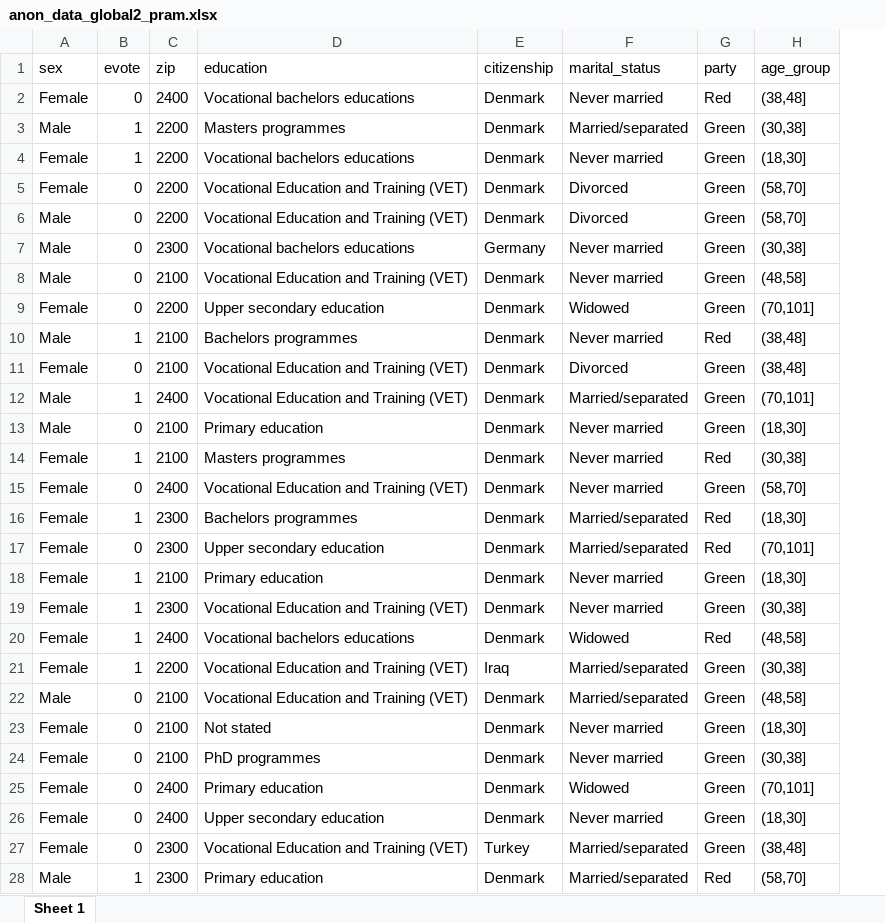
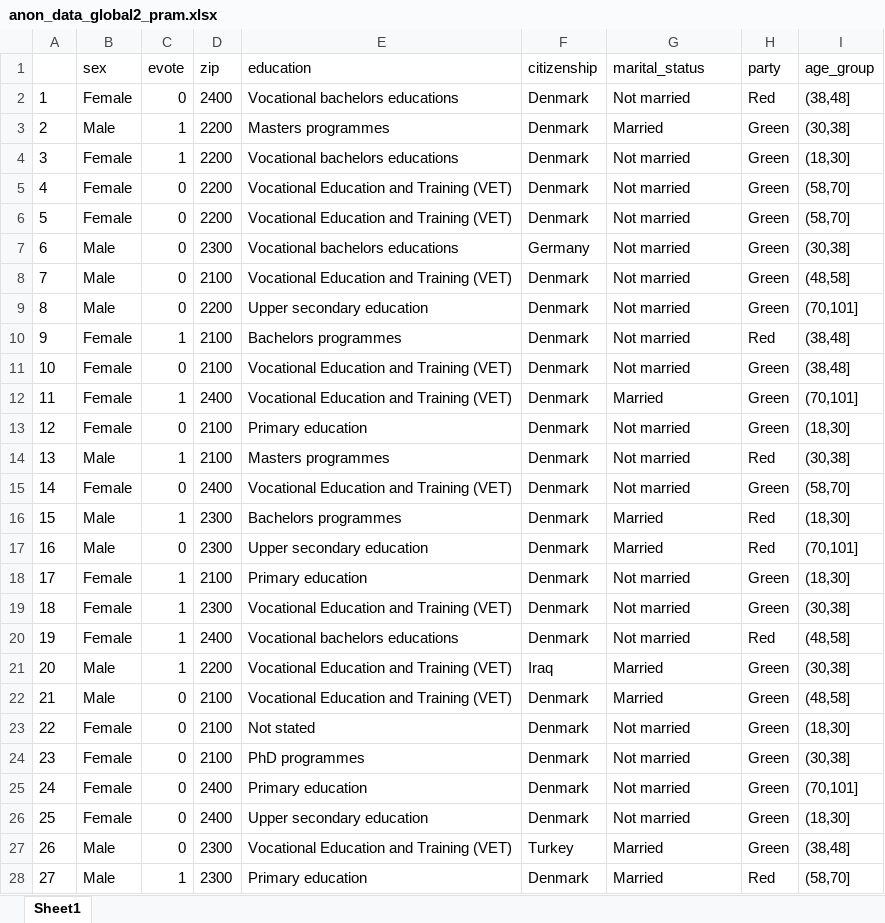
Before and after one commit to m3bogdan/SEPRI-Project, an Excel workbook: anon_data/anon_data_global2_pram.xlsx, sheet Sheet1, drawn as a sheet; only a part is shown; values as stored, in another font and other column widths than the file's, no borders; addresses are those after the commit; the diff covers the shown part only; the diff names each change by its address in the sheet, - before the commit and + after, or states it on an @@ line.

```diff
--- a/anon_data/anon_data_global2_pram.xlsx (sheet Sheet1)
+++ b/anon_data/anon_data_global2_pram.xlsx (sheet Sheet1)
-sheet tab: Sheet 1
+sheet tab: Sheet1
+column A, rows 2-28: 1 | 2 | 3 | 4 | 5 | 6 | 7 | 8 | 9 | 10 | 11 | 12 | 13 | 14 | 15 | 16 | 17 | 18 | 19 | 20 | 21 | 22 | 23 | 24 | 25 | 26 | 27
-G2 (marital_status): Never married
+G2 (marital_status): Not married
-G3 (marital_status): Married/separated
+G3 (marital_status): Married
-G4 (marital_status): Never married
+G4 (marital_status): Not married
-G5:G6 (marital_status): Divorced
+G5:G6 (marital_status): Not married
-B6 (sex): Male
+B6 (sex): Female
-G7:G8 (marital_status): Never married
+G7:G8 (marital_status): Not married
-B9 (sex): Female
+B9 (sex): Male
-G9 (marital_status): Widowed
+G9 (marital_status): Not married
-B10 (sex): Male
+B10 (sex): Female
-G10 (marital_status): Never married
+G10 (marital_status): Not married
-G11 (marital_status): Divorced
+G11 (marital_status): Not married
-B12:B13 (sex): Male
+B12:B13 (sex): Female
-G12 (marital_status): Married/separated
+G12 (marital_status): Married
-G13:G15 (marital_status): Never married
+G13:G15 (marital_status): Not married
-B14 (sex): Female
+B14 (sex): Male
-B16:B17 (sex): Female
+B16:B17 (sex): Male
-G16:G17 (marital_status): Married/separated
+G16:G17 (marital_status): Married
-G18:G19 (marital_status): Never married
+G18:G19 (marital_status): Not married
-G20 (marital_status): Widowed
+G20 (marital_status): Not married
-B21 (sex): Female
+B21 (sex): Male
-G21:G22 (marital_status): Married/separated
+G21:G22 (marital_status): Married
-G23:G24 (marital_status): Never married
+G23:G24 (marital_status): Not married
-G25 (marital_status): Widowed
+G25 (marital_status): Not married
-G26 (marital_status): Never married
+G26 (marital_status): Not married
-B27 (sex): Female
+B27 (sex): Male
-G27:G28 (marital_status): Married/separated
+G27:G28 (marital_status): Married
```
Also changed, not shown: 225 edited cells elsewhere in this sheet, anon_data/anon_data_global2.xlsx, anon_data/anon_data_global_recoding_pram.xlsx, 3 other files.
